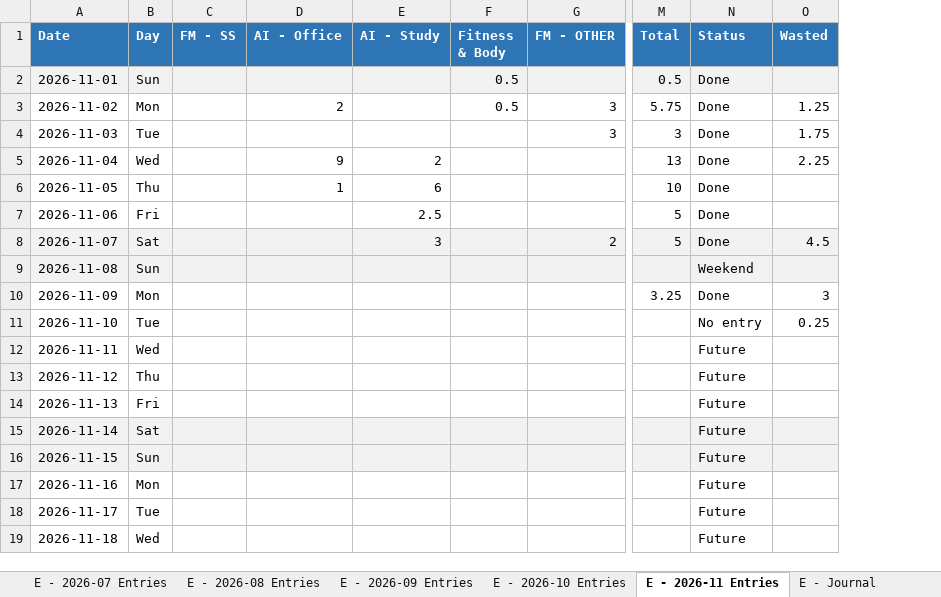
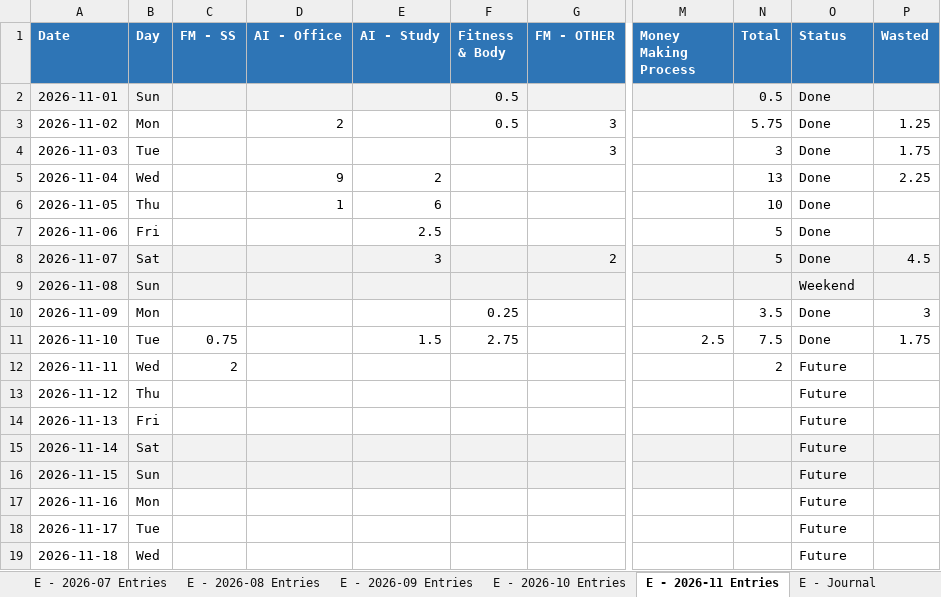
Before and after one commit to godwin-euphoric/Timesheet, an Excel workbook: backups/Timesheet_2026-11-10.xlsx, sheet E - 2026-11 Entries, drawn as a sheet; only a part is shown, gaps mark what is left out; values as stored, in another font and other column widths than the file's, no borders; addresses are those after the commit; the diff names each change by its address in the sheet, - before the commit and + after, or states it on an @@ line.

```diff
--- a/backups/Timesheet_2026-11-10.xlsx (sheet E - 2026-11 Entries)
+++ b/backups/Timesheet_2026-11-10.xlsx (sheet E - 2026-11 Entries)
+column M (Money Making Process), row 11: 2.5
-F10 (Fitness & Body): (empty)
+F10 (Fitness & Body): 0.25
-N10 (Total): 3.25
+N10 (Total): 3.5
-C11 (FM - SS): (empty)
+C11 (FM - SS): 0.75
-E11 (AI - Study): (empty)
+E11 (AI - Study): 1.5
-F11 (Fitness & Body): (empty)
+F11 (Fitness & Body): 2.75
-N11 (Total): (empty)
+N11 (Total): 7.5
-O11 (Status): No entry
+O11 (Status): Done
-P11 (Wasted): 0.25
+P11 (Wasted): 1.75
-C12 (FM - SS): (empty)
+C12 (FM - SS): 2
-N12 (Total): (empty)
+N12 (Total): 2
```
Also changed, not shown: sheet Yearly Overview, sheet E - Filmaking, sheet E - 2026-10 Entries.
